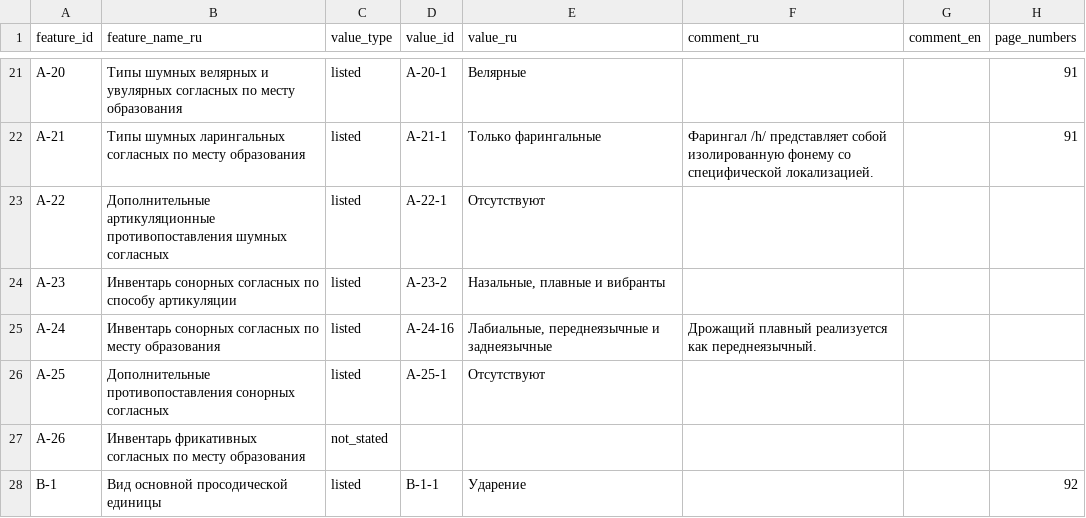
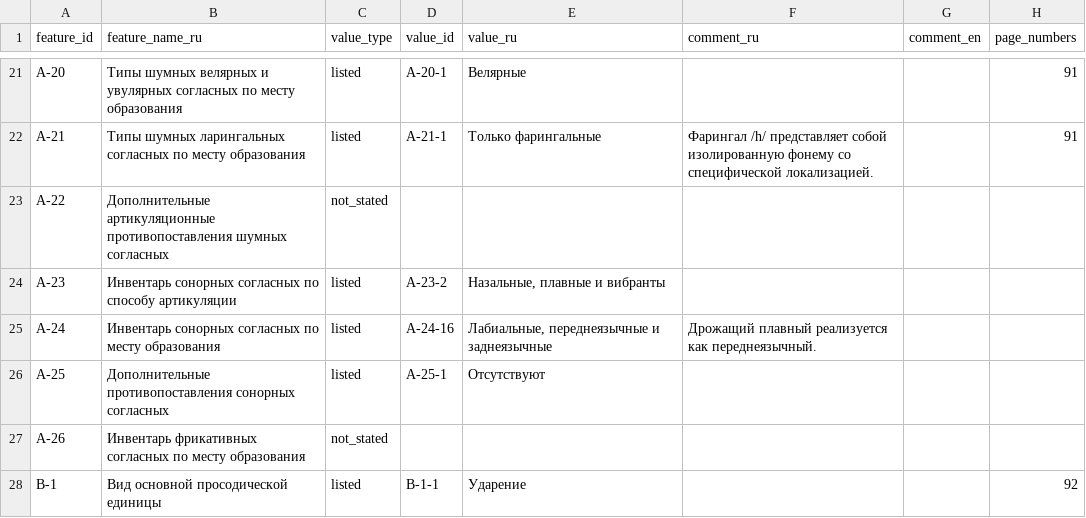
Before and after one commit to Jazyki-Mira/langworld_db_data, a CSV file: data/feature_profiles/afrikaans.csv, drawn as a sheet; only a part is shown, gaps mark what is left out.

```diff
--- a/data/feature_profiles/afrikaans.csv
+++ b/data/feature_profiles/afrikaans.csv
@@ -22,3 +22,3 @@ A-20,Типы шумных велярных и увулярных согласн
 A-21,Типы шумных ларингальных согласных по месту образования,listed,A-21-1,Только фарингальные,Фарингал /h/ представляет собой изолированную фонему со специфической локализацией.,,91
-A-22,Дополнительные артикуляционные противопоставления шумных согласных,listed,A-22-1,Отсутствуют,,,
+A-22,Дополнительные артикуляционные противопоставления шумных согласных,not_stated,,,,,
 A-23,Инвентарь сонорных согласных по способу артикуляции,listed,A-23-2,"Назальные, плавные и вибранты",,,
```
Also changed, not shown: data/feature_profiles/danish.csv, data/feature_profiles/english.csv, 4 other files.
